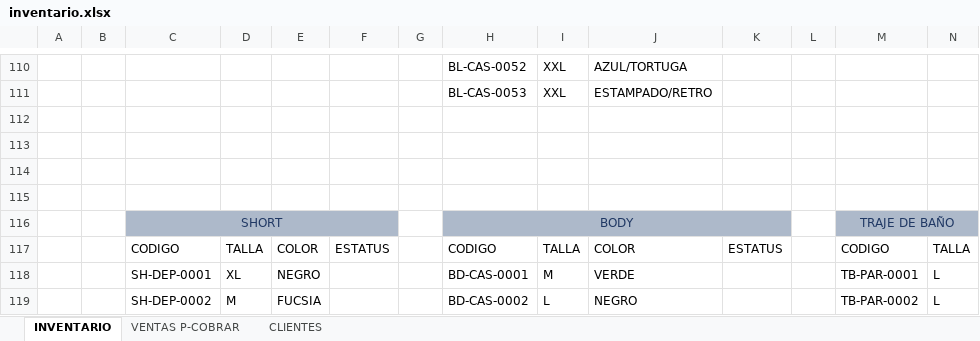
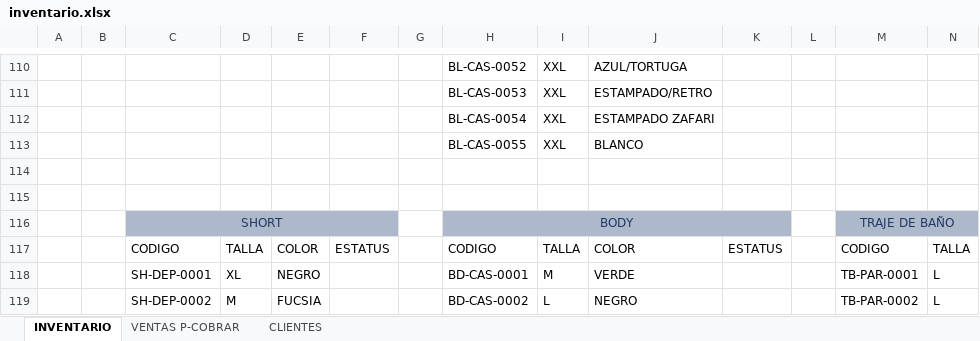
Before and after one commit to nilsenmr/mbs_backend, an Excel workbook: inventario.xlsx, sheet INVENTARIO, drawn as a sheet; only a part is shown, gaps mark what is left out; values as stored, in another font and other column widths than the file's, no borders; table styles not drawn; rows hold the shown columns only; the diff names each change by its address in the sheet, - before the commit and + after, or states it on an @@ line.

Commit message:
fix:actualizacion de blusas

```diff
--- a/inventario.xlsx (sheet INVENTARIO)
+++ b/inventario.xlsx (sheet INVENTARIO)
-row 112: (empty)
+row 112:  |  |  |  |  |  |  | BL-CAS-0054 | XXL | ESTAMPADO ZAFARI
-row 113: (empty)
+row 113:  |  |  |  |  |  |  | BL-CAS-0055 | XXL | BLANCO
```
